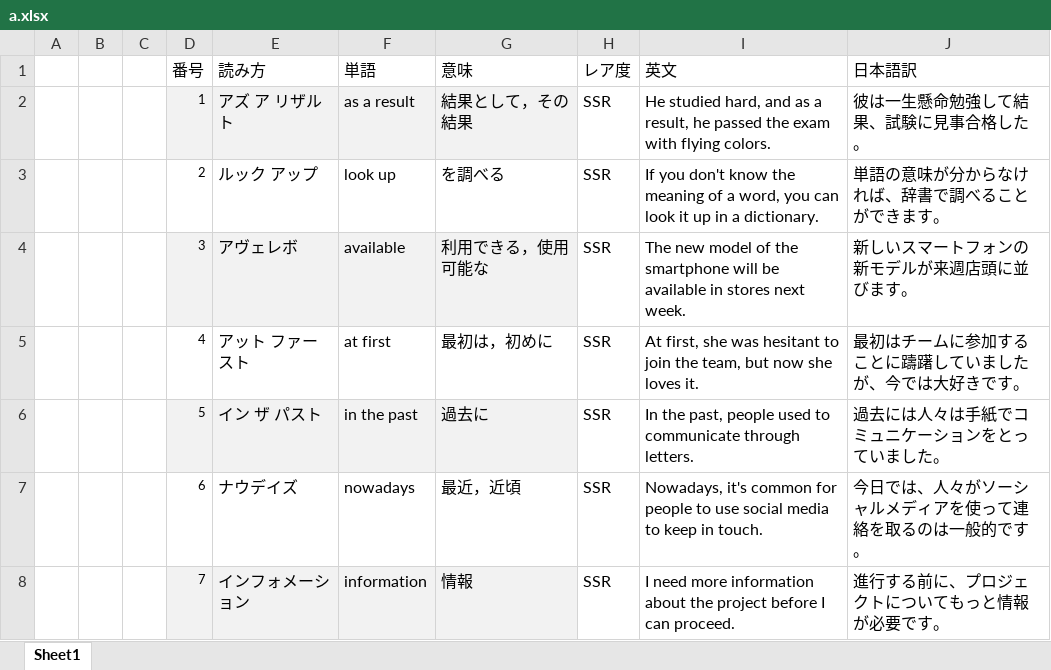
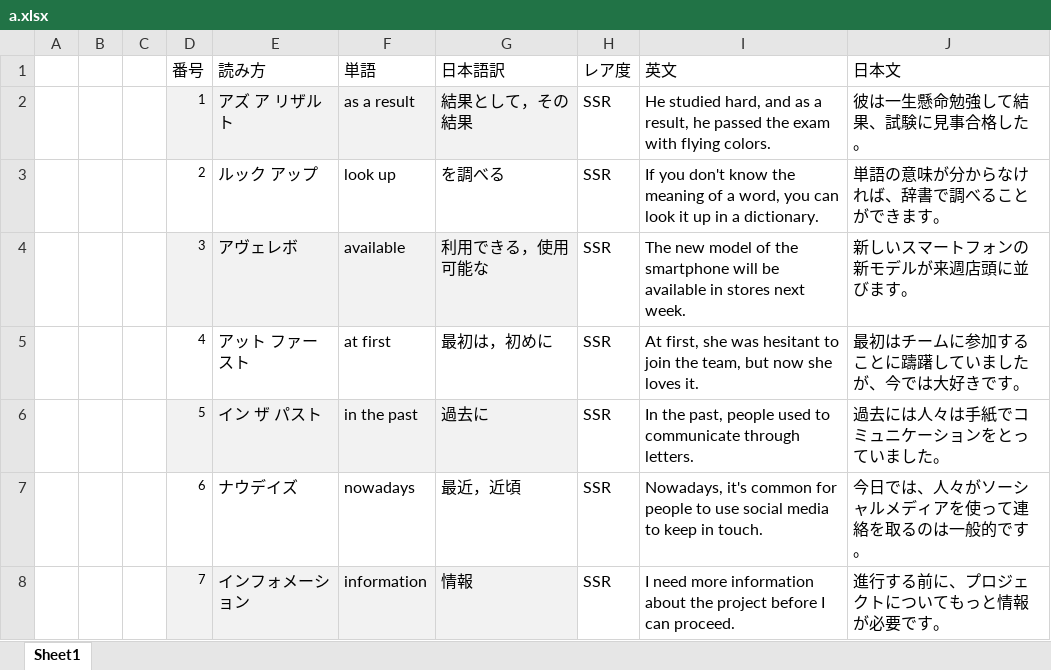
Before and after one commit to lyios/english, an Excel workbook: a.xlsx, sheet Sheet1, drawn as a sheet; only a part is shown; values as stored, in another font and other column widths than the file's, no borders; the diff names each change by its address in the sheet, - before the commit and + after, or states it on an @@ line.

```diff
--- a/a.xlsx (sheet Sheet1)
+++ b/a.xlsx (sheet Sheet1)
-G1: 意味
+G1: 日本語訳
-J1: 日本語訳
+J1: 日本文
```
Also changed, not shown: 1 other file.
